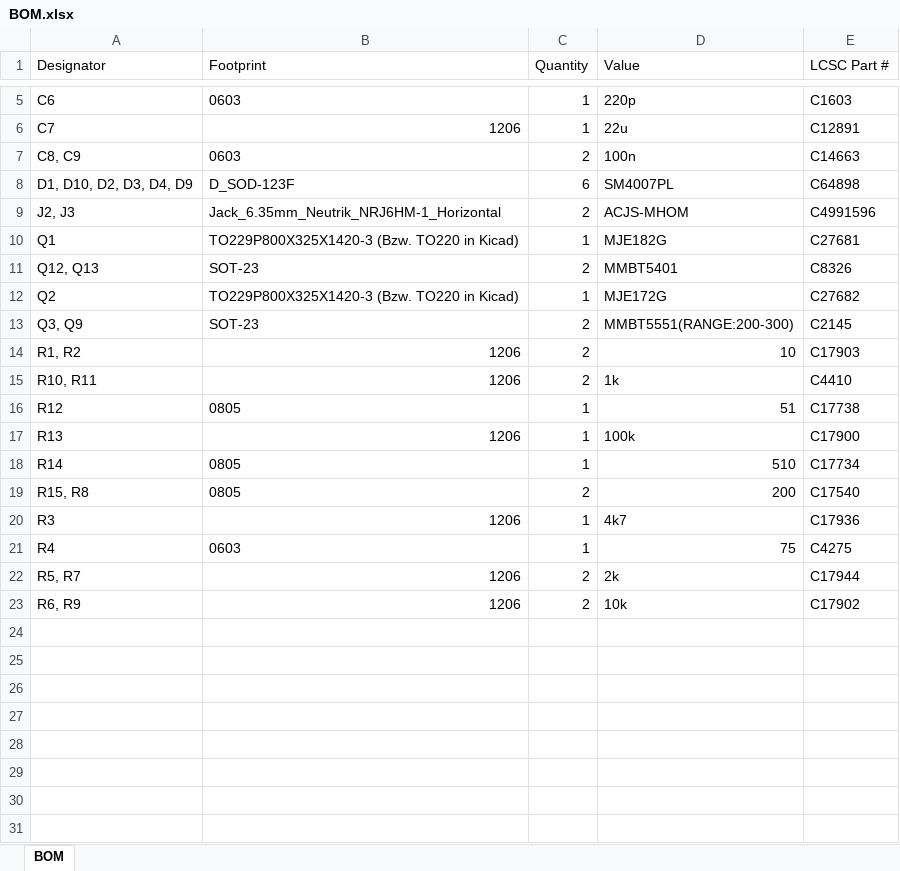
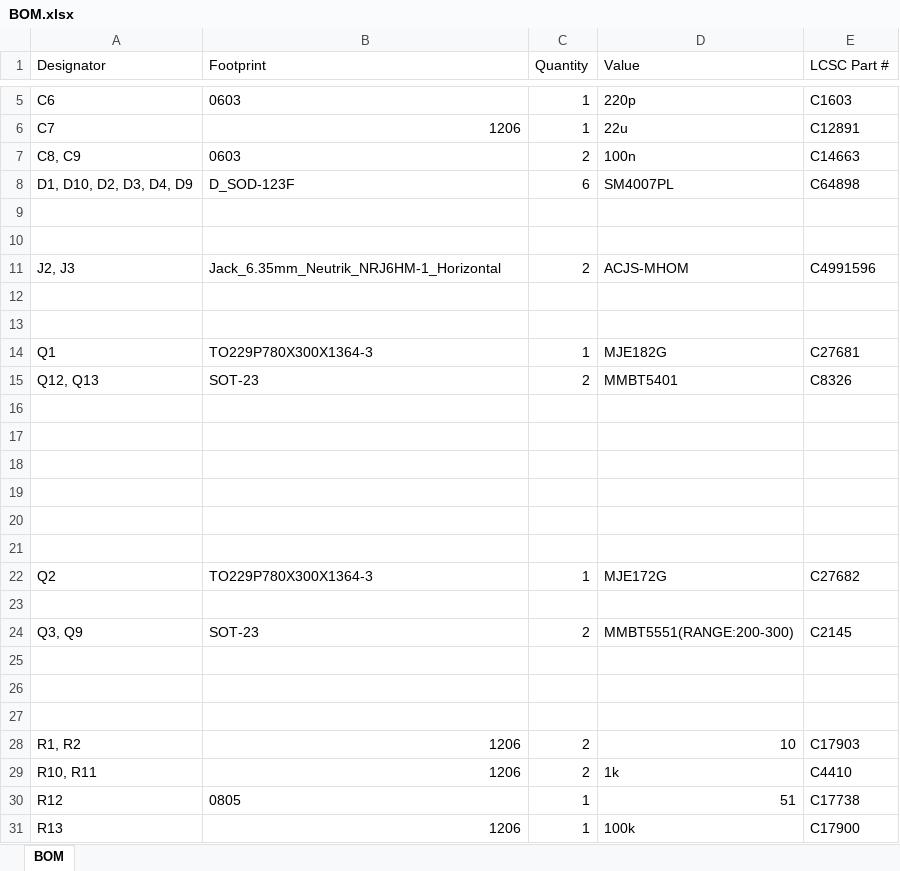
Before and after one commit to Neemai/AEL, an Excel workbook: Verstärker/BOM.xlsx, sheet BOM, drawn as a sheet; only a part is shown, gaps mark what is left out; the shorter side is filled out with more unchanged rows; values as stored, in another font and other column widths than the file's, no borders; addresses are those after the commit; the diff names each change by its address in the sheet, - before the commit and + after, or states it on an @@ line.

```diff
--- a/Verstärker/BOM.xlsx (sheet BOM)
+++ b/Verstärker/BOM.xlsx (sheet BOM)
+row 9: (empty)
+row 10: (empty)
+row 12: (empty)
+row 13: (empty)
-B14 (Footprint): TO229P800X325X1420-3 (Bzw. TO220 in Kicad)
+B14 (Footprint): TO229P780X300X1364-3
+row 16: (empty)
+row 17: (empty)
+row 18: (empty)
+row 19: (empty)
+row 20: (empty)
+row 21: (empty)
-B22 (Footprint): TO229P800X325X1420-3 (Bzw. TO220 in Kicad)
+B22 (Footprint): TO229P780X300X1364-3
+row 23: (empty)
+row 25: (empty)
+row 26: (empty)
+row 27: (empty)
```
Also changed, not shown: 11 other files.
